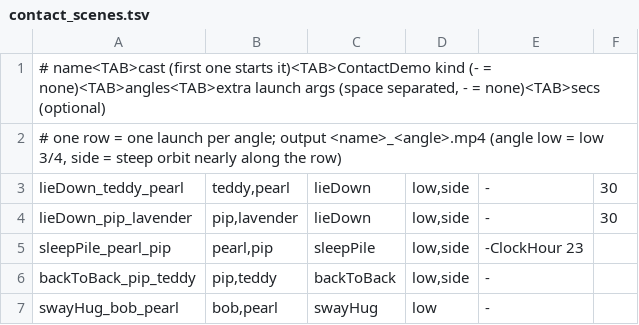
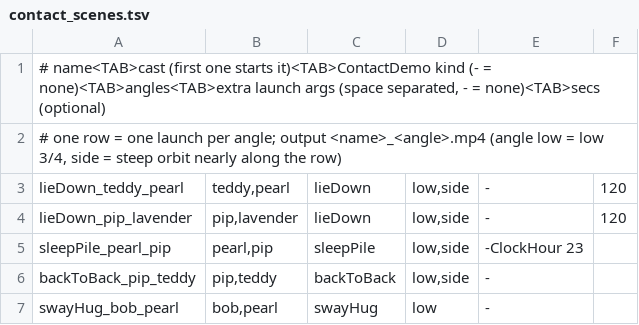
Before and after one commit to quietstormio/Jelbies, a TSV file: scripts/contact_scenes.tsv, drawn as a sheet; only a part is shown.

```diff
--- a/scripts/contact_scenes.tsv
+++ b/scripts/contact_scenes.tsv
@@ -2,4 +2,4 @@
 # one row = one launch per angle; output <name>_<angle>.mp4 (angle low = low 3/4, side = steep orbit nearly along the row)
-lieDown_teddy_pearl	teddy,pearl	lieDown	low,side	-	30
-lieDown_pip_lavender	pip,lavender	lieDown	low,side	-	30
+lieDown_teddy_pearl	teddy,pearl	lieDown	low,side	-	120
+lieDown_pip_lavender	pip,lavender	lieDown	low,side	-	120
 sleepPile_pearl_pip	pearl,pip	sleepPile	low,side	-ClockHour 23
```
